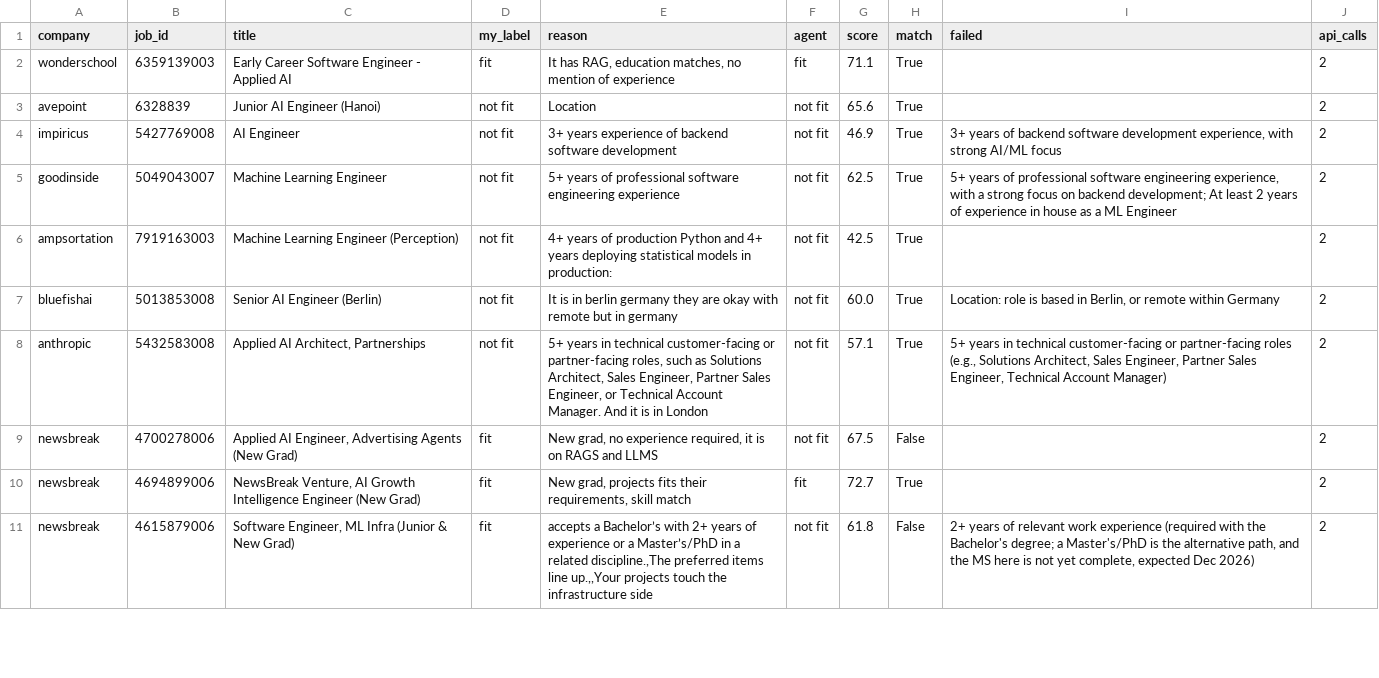
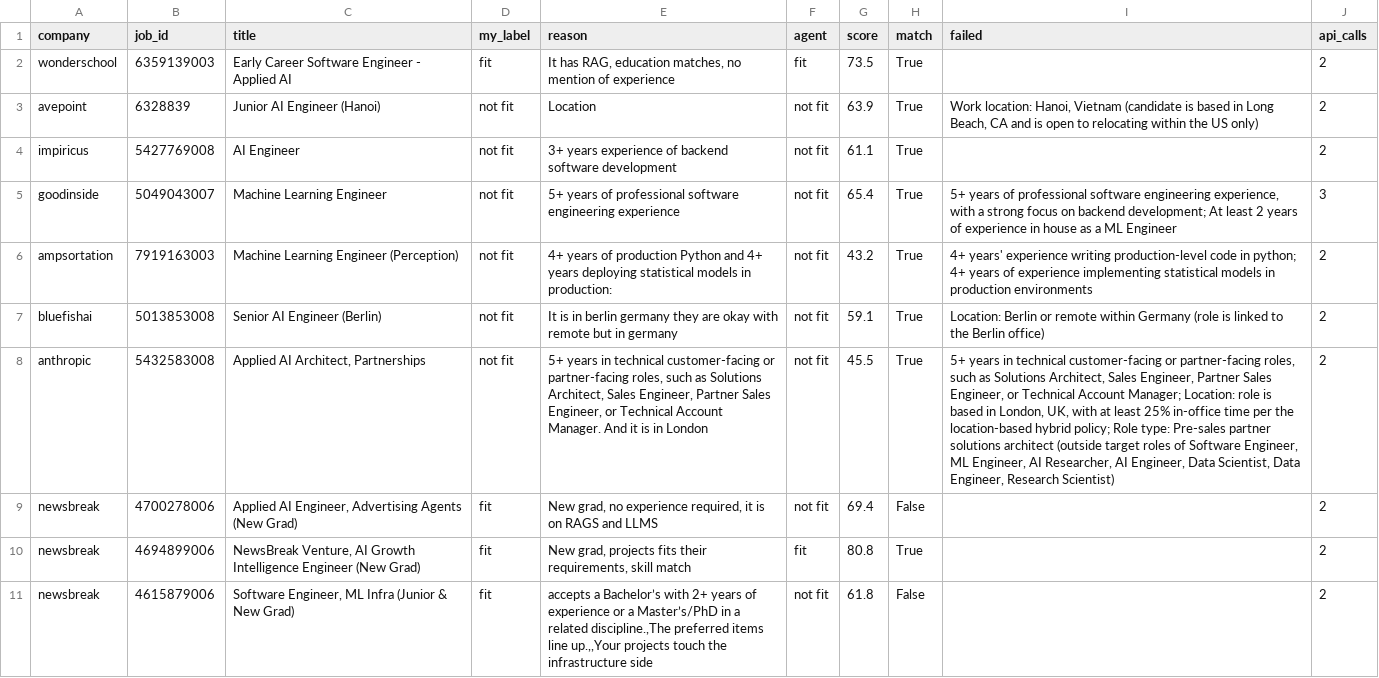
Before and after one commit to Yasasvi-21/job-match-agent, a CSV file: eval_results.csv, drawn as a sheet; only a part is shown; the diff covers the shown part only; the diff names each change by its address in the sheet, - before the commit and + after, or states it on an @@ line.

Commit message:
Day 6: user profile - recall 43% to 57%, precision 100%; fix empty-assessment regression

```diff
--- a/eval_results.csv
+++ b/eval_results.csv
-G2 (score): 71.1
+G2 (score): 73.5
-G3 (score): 65.6
+G3 (score): 63.9
-I3 (failed): (empty)
+I3 (failed): Work location: Hanoi, Vietnam (candidate is based in Long Beach, CA and is open to relocating within the US only)
-G4 (score): 46.9
+G4 (score): 61.1
-I4 (failed): 3+ years of backend software development experience, with strong AI/ML focus
+I4 (failed): (empty)
-G5 (score): 62.5
+G5 (score): 65.4
-J5 (api_calls): 2
+J5 (api_calls): 3
-G6 (score): 42.5
+G6 (score): 43.2
-I6 (failed): (empty)
+I6 (failed): 4+ years' experience writing production-level code in python; 4+ years of experience implementing statistical models in production environments
-G7 (score): 60.0
+G7 (score): 59.1
-I7 (failed): Location: role is based in Berlin, or remote within Germany
+I7 (failed): Location: Berlin or remote within Germany (role is linked to the Berlin office)
-G8 (score): 57.1
+G8 (score): 45.5
-I8 (failed): …or partner-facing roles (e.g., Solutions Architect, Sales Engineer, Partner Sales Engineer, Technical Account Manager)
+I8 (failed): …or partner-facing roles, such as Solutions Architect, Sales Engineer, Partner Sales Engineer, or Technical Account Manager; Location: role is based in London, UK, with at least 25% in-office time per the location-based hybrid policy; Role type: Pre-sales partner solutions architect (outside target roles of Software Engineer, ML Engineer, AI Researcher, AI Engineer, Data Scientist, Data Engineer, Research Scientist)
-G9 (score): 67.5
+G9 (score): 69.4
-G10 (score): 72.7
+G10 (score): 80.8
-I11 (failed): 2+ years of relevant work experience (required with the Bachelor's degree; a Master's/PhD is the alternative path, and the MS here is not yet complete, expected Dec 2026)
+I11 (failed): (empty)
```
Also changed, not shown: 20 edited cells elsewhere in this file, 3 other files.
